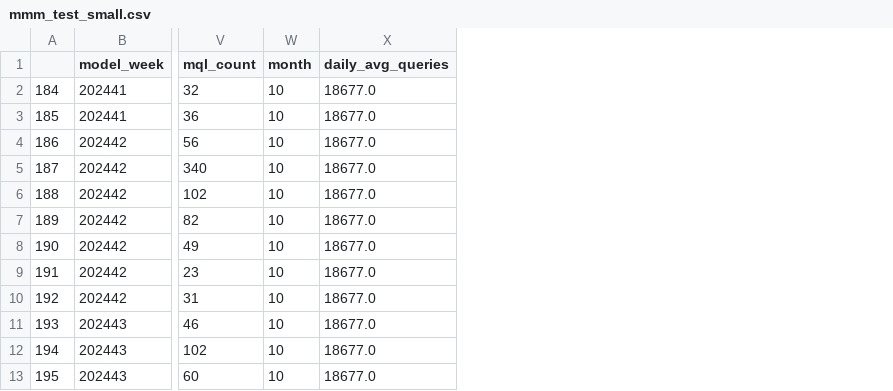
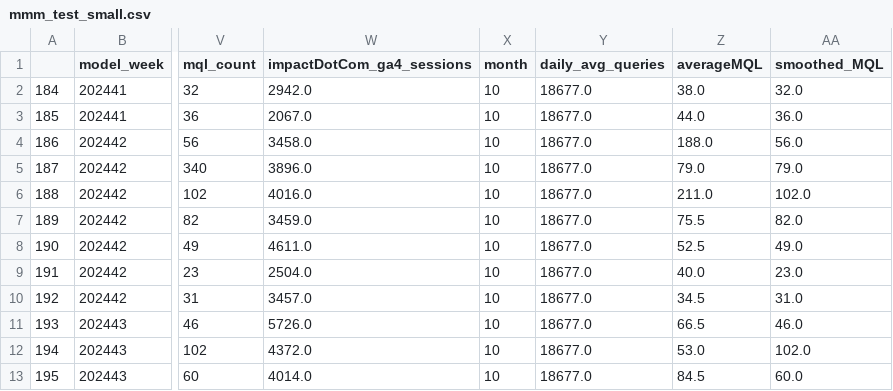
Before and after one commit to claire-danaher-dept/impact-mmm, a CSV file: mmm_test_small.csv, drawn as a sheet; only a part is shown, gaps mark what is left out; the diff names each change by its address in the sheet, - before the commit and + after, or states it on an @@ line.

```diff
--- a/mmm_test_small.csv
+++ b/mmm_test_small.csv
+column W (impactDotCom_ga4_sessions), rows 2-13: 2942.0 | 2067.0 | 3458.0 | 3896.0 | 4016.0 | 3459.0 | 4611.0 | 2504.0 | 3457.0 | 5726.0 | 4372.0 | 4014.0
+column Z (averageMQL), rows 2-13: 38.0 | 44.0 | 188.0 | 79.0 | 211.0 | 75.5 | 52.5 | 40.0 | 34.5 | 66.5 | 53.0 | 84.5
+column AA (smoothed_MQL), rows 2-13: 32.0 | 36.0 | 56.0 | 79.0 | 102.0 | 82.0 | 49.0 | 23.0 | 31.0 | 46.0 | 102.0 | 60.0
```
Also changed, not shown: mmm_data.csv, mmm_test_all.csv, 12 other files.
